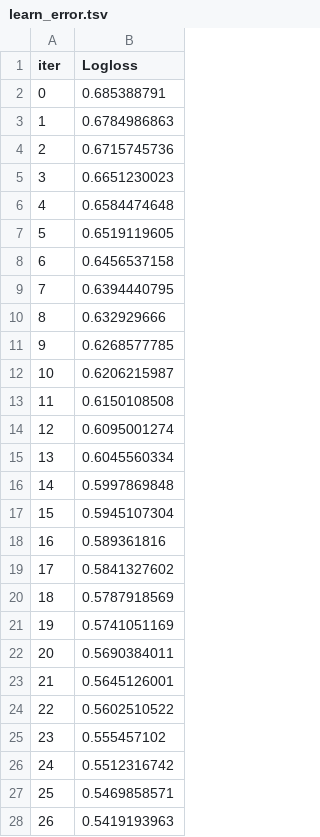
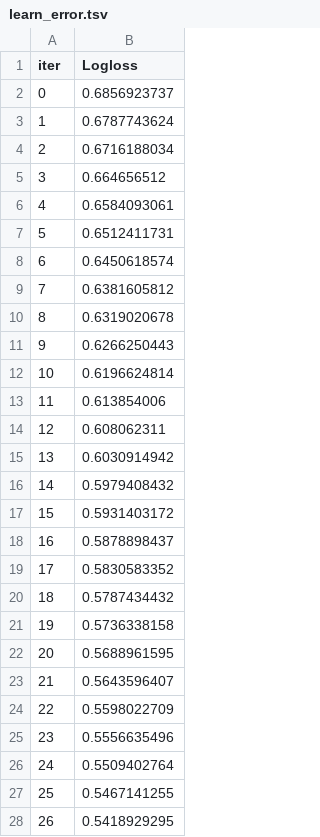
Before and after one commit to GKA2003/ML-For-Cardiovascular-Disease-Risk-Prediction, a TSV file: catboost_info/learn_error.tsv, drawn as a sheet; only a part is shown; the diff covers the shown part only.

```diff
--- a/catboost_info/learn_error.tsv
+++ b/catboost_info/learn_error.tsv
@@ -1,28 +1,28 @@
 iter	Logloss
-0	0.685388791
-1	0.6784986863
-2	0.6715745736
-3	0.6651230023
-4	0.6584474648
-5	0.6519119605
-6	0.6456537158
-7	0.6394440795
-8	0.632929666
-9	0.6268577785
-10	0.6206215987
-11	0.6150108508
-12	0.6095001274
-13	0.6045560334
-14	0.5997869848
-15	0.5945107304
-16	0.589361816
-17	0.5841327602
-18	0.5787918569
-19	0.5741051169
-20	0.5690384011
-21	0.5645126001
-22	0.5602510522
-23	0.555457102
-24	0.5512316742
-25	0.5469858571
-26	0.5419193963
+0	0.6856923737
+1	0.6787743624
+2	0.6716188034
+3	0.664656512
+4	0.6584093061
+5	0.6512411731
+6	0.6450618574
+7	0.6381605812
+8	0.6319020678
+9	0.6266250443
+10	0.6196624814
+11	0.613854006
+12	0.608062311
+13	0.6030914942
+14	0.5979408432
+15	0.5931403172
+16	0.5878898437
+17	0.5830583352
+18	0.5787434432
+19	0.5736338158
+20	0.5688961595
+21	0.5643596407
+22	0.5598022709
+23	0.5556635496
+24	0.5509402764
+25	0.5467141255
+26	0.5418929295
```
Also changed, not shown: 73 edited cells elsewhere in this file, catboost_info/time_left.tsv, 8 other files.
